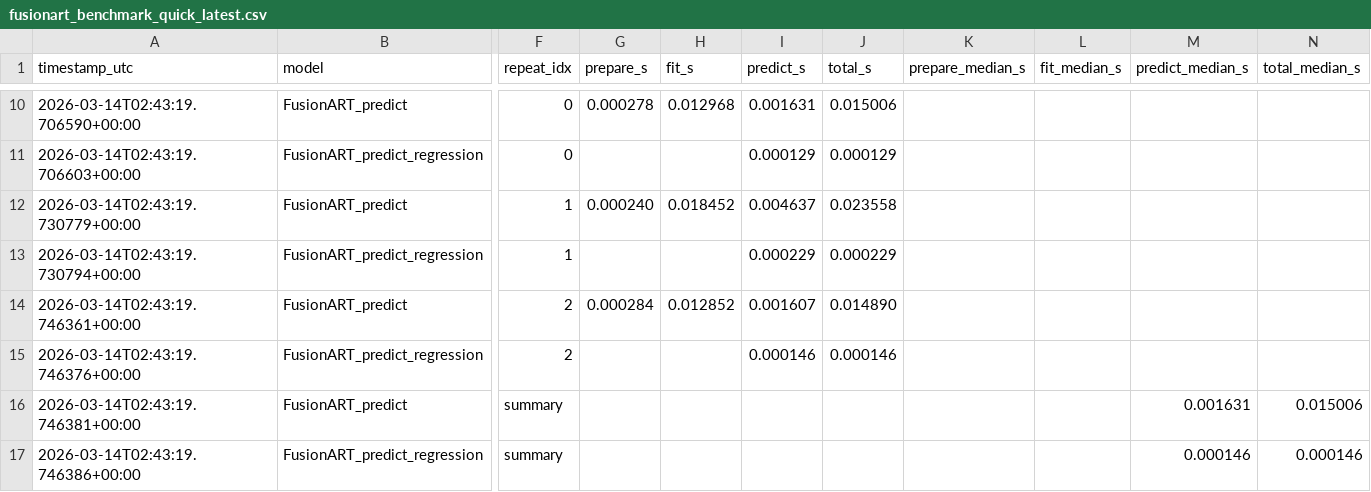
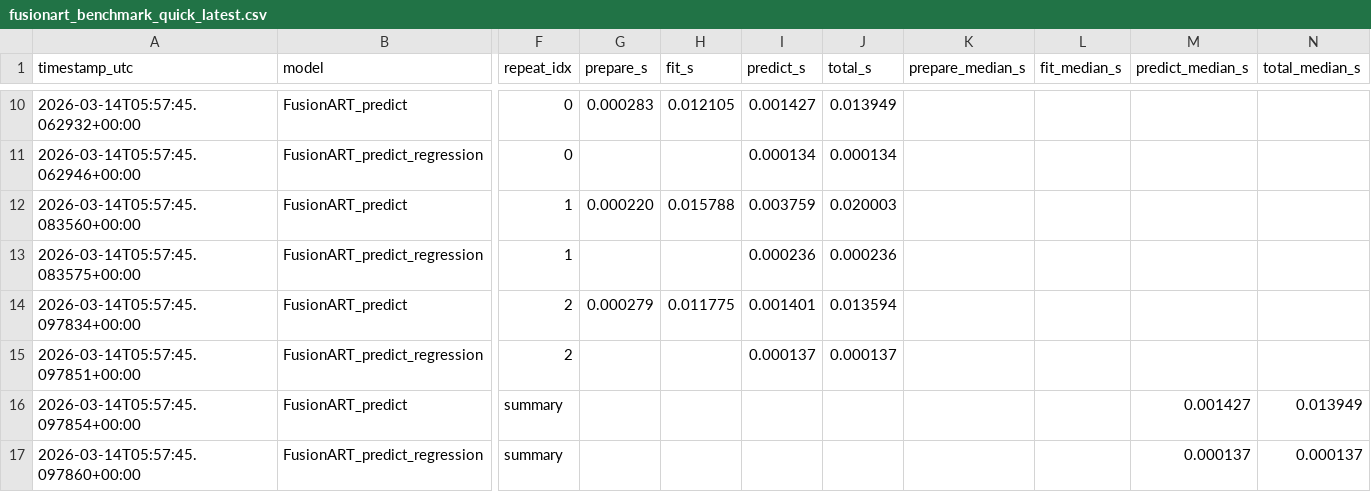
Before and after one commit to mrghx4/AdaptiveResonanceLib, a CSV file: benchmarks/fusionart_benchmark_quick_latest.csv, drawn as a sheet; only a part is shown, gaps mark what is left out; the diff covers the shown part only; the diff names each change by its address in the sheet, - before the commit and + after, or states it on an @@ line.

```diff
--- a/benchmarks/fusionart_benchmark_quick_latest.csv
+++ b/benchmarks/fusionart_benchmark_quick_latest.csv
-A10 (timestamp_utc): 2026-03-14T02:43:19.706590+00:00
+A10 (timestamp_utc): 2026-03-14T05:57:45.062932+00:00
-G10 (prepare_s): 0.000278
+G10 (prepare_s): 0.000283
-H10 (fit_s): 0.012968
+H10 (fit_s): 0.012105
-I10 (predict_s): 0.001631
+I10 (predict_s): 0.001427
-J10 (total_s): 0.015006
+J10 (total_s): 0.013949
-A11 (timestamp_utc): 2026-03-14T02:43:19.706603+00:00
+A11 (timestamp_utc): 2026-03-14T05:57:45.062946+00:00
-I11 (predict_s): 0.000129
+I11 (predict_s): 0.000134
-J11 (total_s): 0.000129
+J11 (total_s): 0.000134
-A12 (timestamp_utc): 2026-03-14T02:43:19.730779+00:00
+A12 (timestamp_utc): 2026-03-14T05:57:45.083560+00:00
-G12 (prepare_s): 0.000240
+G12 (prepare_s): 0.000220
-H12 (fit_s): 0.018452
+H12 (fit_s): 0.015788
-I12 (predict_s): 0.004637
+I12 (predict_s): 0.003759
-J12 (total_s): 0.023558
+J12 (total_s): 0.020003
-A13 (timestamp_utc): 2026-03-14T02:43:19.730794+00:00
+A13 (timestamp_utc): 2026-03-14T05:57:45.083575+00:00
-I13 (predict_s): 0.000229
+I13 (predict_s): 0.000236
-J13 (total_s): 0.000229
+J13 (total_s): 0.000236
-A14 (timestamp_utc): 2026-03-14T02:43:19.746361+00:00
+A14 (timestamp_utc): 2026-03-14T05:57:45.097834+00:00
-G14 (prepare_s): 0.000284
+G14 (prepare_s): 0.000279
-H14 (fit_s): 0.012852
+H14 (fit_s): 0.011775
-I14 (predict_s): 0.001607
+I14 (predict_s): 0.001401
-J14 (total_s): 0.014890
+J14 (total_s): 0.013594
-A15 (timestamp_utc): 2026-03-14T02:43:19.746376+00:00
+A15 (timestamp_utc): 2026-03-14T05:57:45.097851+00:00
-I15 (predict_s): 0.000146
+I15 (predict_s): 0.000137
-J15 (total_s): 0.000146
+J15 (total_s): 0.000137
-A16 (timestamp_utc): 2026-03-14T02:43:19.746381+00:00
+A16 (timestamp_utc): 2026-03-14T05:57:45.097854+00:00
-M16 (predict_median_s): 0.001631
+M16 (predict_median_s): 0.001427
-N16 (total_median_s): 0.015006
+N16 (total_median_s): 0.013949
-A17 (timestamp_utc): 2026-03-14T02:43:19.746386+00:00
+A17 (timestamp_utc): 2026-03-14T05:57:45.097860+00:00
-M17 (predict_median_s): 0.000146
+M17 (predict_median_s): 0.000137
-N17 (total_median_s): 0.000146
+N17 (total_median_s): 0.000137
```
Also changed, not shown: 30 edited cells elsewhere in this file, 4 other files.
